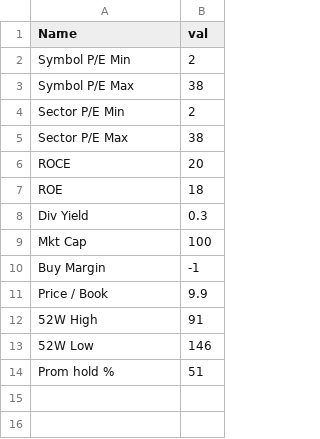
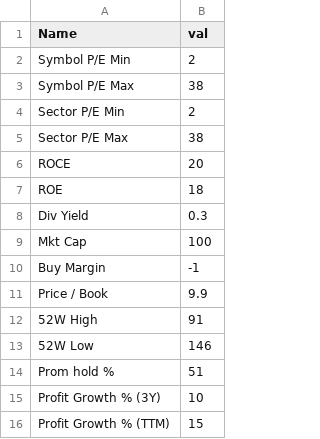
Before and after one commit to pradeeppython82/stocks_excel, a CSV file: global_config.csv, drawn as a sheet.

```diff
--- a/global_config.csv
+++ b/global_config.csv
@@ -14 +14,3 @@ Price / Book,9.9
 Prom hold %,51
+Profit Growth % (3Y),10
+Profit Growth % (TTM),15
```
Also changed, not shown: holdings.csv, 1 other file.
